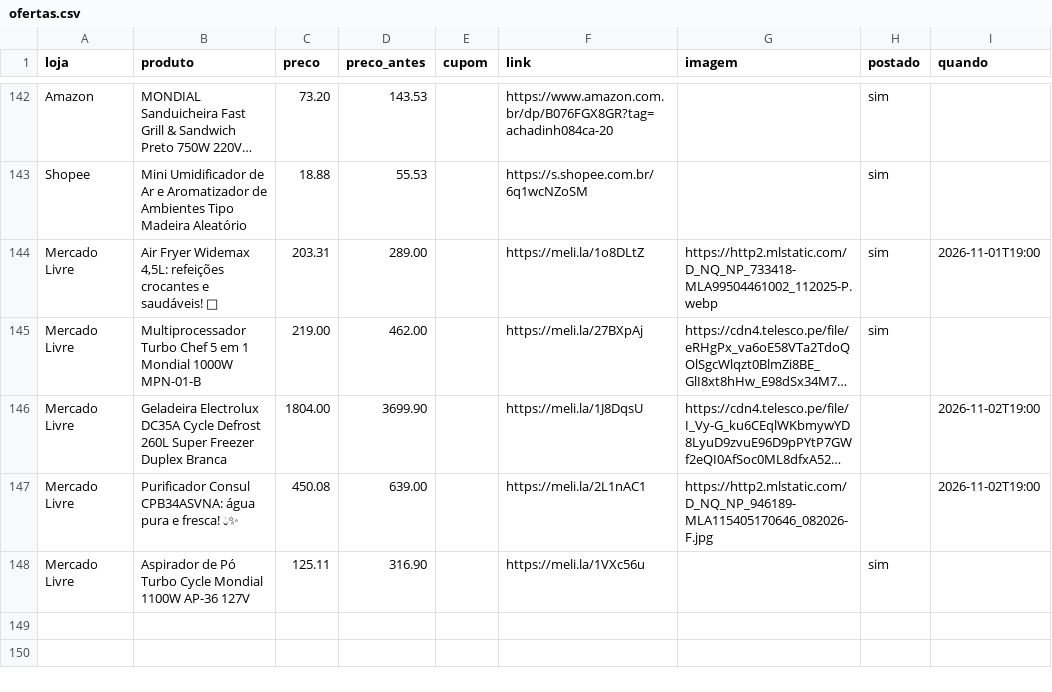
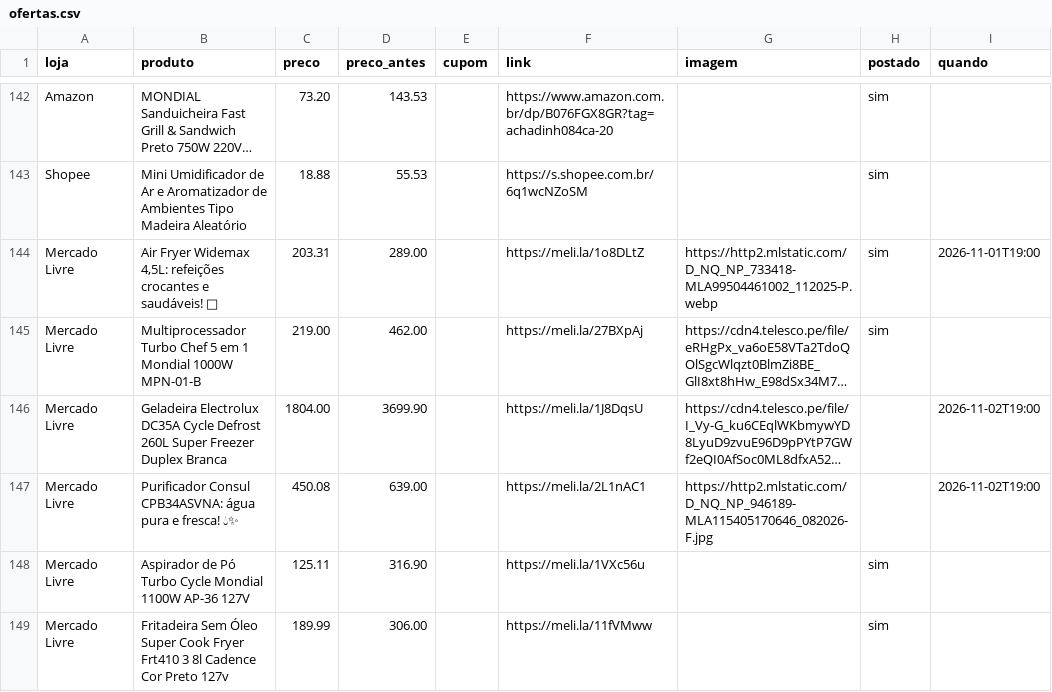
Before and after one commit to achadosindy-web/achadinhosbot, a CSV file: perfis/blackfriday/ofertas.csv, drawn as a sheet; only a part is shown, gaps mark what is left out; long unchanged cells end in …; the diff names each change by its address in the sheet, - before the commit and + after, or states it on an @@ line.

```diff
--- a/perfis/blackfriday/ofertas.csv
+++ b/perfis/blackfriday/ofertas.csv
+row 149: Mercado Livre | Fritadeira Sem Óleo Super Cook Fryer Frt410 3 8l Cadence Cor Preto 127v | 189.99 | 306.00 |  | https://meli.la/11fVMww |  | sim
```
Also changed, not shown: 2 other files.
